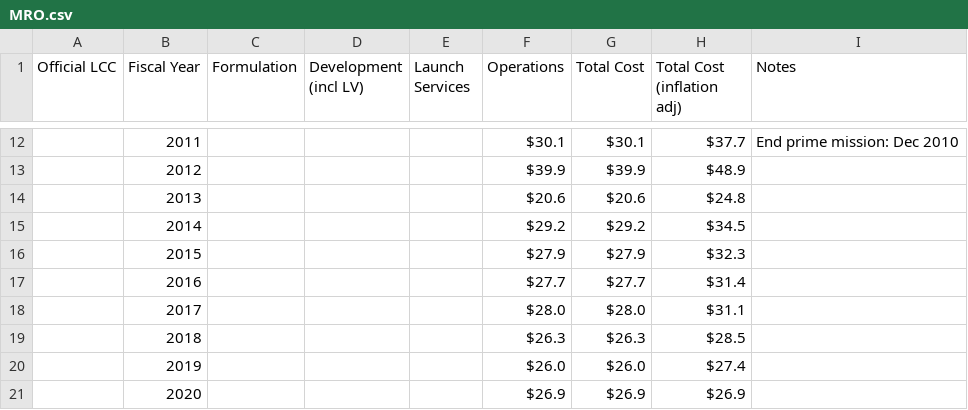
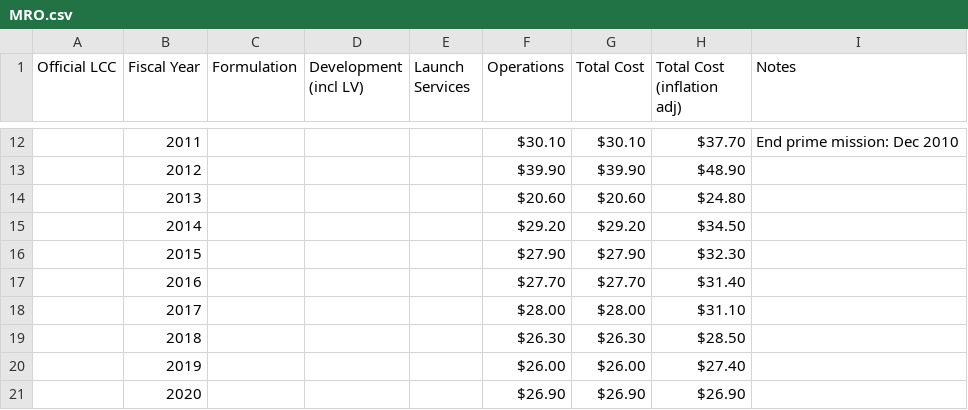
Before and after one commit to divpatel10/CPSC-4030-Final-Project, a CSV file: data/MRO.csv, drawn as a sheet; only a part is shown, gaps mark what is left out; the diff covers the shown part only; the diff names each change by its address in the sheet, - before the commit and + after, or states it on an @@ line.

```diff
--- a/data/MRO.csv
+++ b/data/MRO.csv
-F12 (Operations): $30.1
+F12 (Operations): $30.10
-G12 (Total Cost): $30.1
+G12 (Total Cost): $30.10
-H12 (Total Cost (inflation adj)): $37.7
+H12 (Total Cost (inflation adj)): $37.70
-F13 (Operations): $39.9
+F13 (Operations): $39.90
-G13 (Total Cost): $39.9
+G13 (Total Cost): $39.90
-H13 (Total Cost (inflation adj)): $48.9
+H13 (Total Cost (inflation adj)): $48.90
-F14 (Operations): $20.6
+F14 (Operations): $20.60
-G14 (Total Cost): $20.6
+G14 (Total Cost): $20.60
-H14 (Total Cost (inflation adj)): $24.8
+H14 (Total Cost (inflation adj)): $24.80
-F15 (Operations): $29.2
+F15 (Operations): $29.20
-G15 (Total Cost): $29.2
+G15 (Total Cost): $29.20
-H15 (Total Cost (inflation adj)): $34.5
+H15 (Total Cost (inflation adj)): $34.50
-F16 (Operations): $27.9
+F16 (Operations): $27.90
-G16 (Total Cost): $27.9
+G16 (Total Cost): $27.90
-H16 (Total Cost (inflation adj)): $32.3
+H16 (Total Cost (inflation adj)): $32.30
-F17 (Operations): $27.7
+F17 (Operations): $27.70
-G17 (Total Cost): $27.7
+G17 (Total Cost): $27.70
-H17 (Total Cost (inflation adj)): $31.4
+H17 (Total Cost (inflation adj)): $31.40
-F18 (Operations): $28.0
+F18 (Operations): $28.00
-G18 (Total Cost): $28.0
+G18 (Total Cost): $28.00
-H18 (Total Cost (inflation adj)): $31.1
+H18 (Total Cost (inflation adj)): $31.10
-F19 (Operations): $26.3
+F19 (Operations): $26.30
-G19 (Total Cost): $26.3
+G19 (Total Cost): $26.30
-H19 (Total Cost (inflation adj)): $28.5
+H19 (Total Cost (inflation adj)): $28.50
-F20 (Operations): $26.0
+F20 (Operations): $26.00
-G20 (Total Cost): $26.0
+G20 (Total Cost): $26.00
-H20 (Total Cost (inflation adj)): $27.4
+H20 (Total Cost (inflation adj)): $27.40
-F21 (Operations): $26.9
+F21 (Operations): $26.90
-G21 (Total Cost): $26.9
+G21 (Total Cost): $26.90
-H21 (Total Cost (inflation adj)): $26.9
+H21 (Total Cost (inflation adj)): $26.90
```
Also changed, not shown: 1 added row, 1 removed row and 37 edited cells elsewhere in this file, data/DART.csv, data/Lucy.csv, 9 other files.
